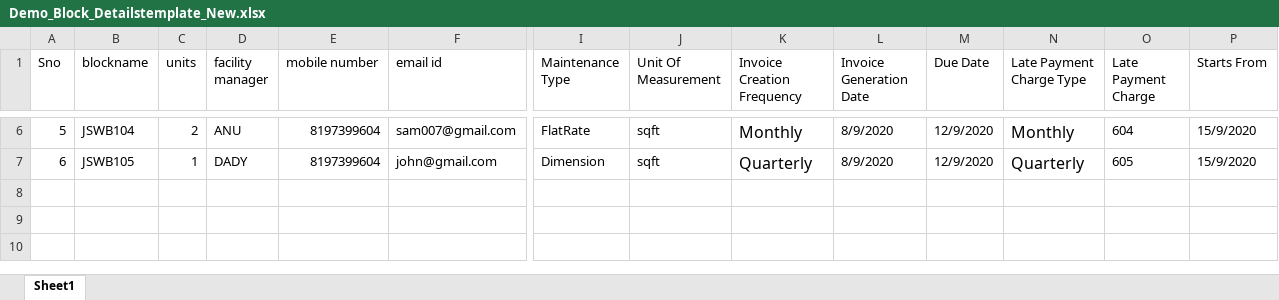
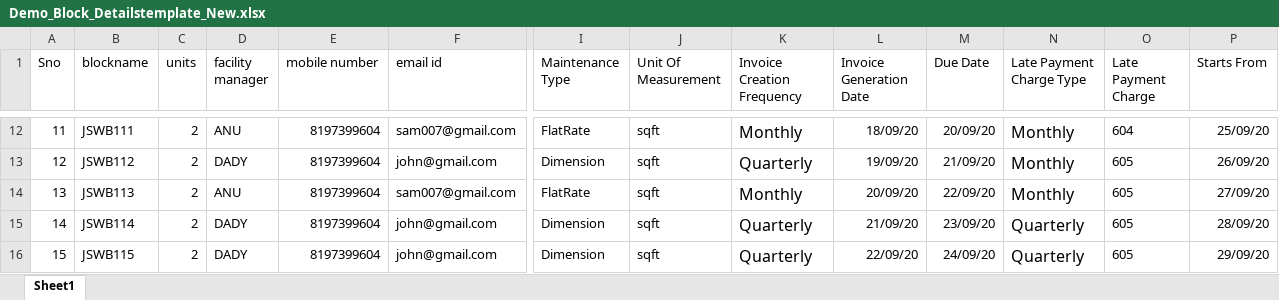
Before and after one commit to sowmyapadmanabuni/OyeSocietyWeb, an Excel workbook: src/assets/Excel/Demo_Block_Detailstemplate_New.xlsx, sheet Sheet1, drawn as a sheet; only a part is shown, gaps mark what is left out; values as stored, in another font and other column widths than the file's, no borders; addresses are those after the commit; rows hold the shown columns only; the diff covers the shown part only; the diff names each change by its address in the sheet, - before the commit and + after, or states it on an @@ line.

```diff
--- a/src/assets/Excel/Demo_Block_Detailstemplate_New.xlsx (sheet Sheet1)
+++ b/src/assets/Excel/Demo_Block_Detailstemplate_New.xlsx (sheet Sheet1)
@@ column A (Sno) renumbered from row 11 down @@
-B12 (blockname): JSWB104
+B12 (blockname): JSWB111
-L12 (Invoice Generation Date): 8/9/2020
+L12 (Invoice Generation Date): 18/09/20
-M12 (Due Date): 12/9/2020
+M12 (Due Date): 20/09/20
-P12 (Starts From): 15/9/2020
+P12 (Starts From): 25/09/20
+row 13: 12 | JSWB112 | 2 | DADY | 8197399604 | john@gmail.com | Dimension | sqft | Quarterly | 19/09/20 | 21/09/20 | Monthly | 605 | 26/09/20
+row 14: 13 | JSWB113 | 2 | ANU | 8197399604 | sam007@gmail.com | FlatRate | sqft | Monthly | 20/09/20 | 22/09/20 | Monthly | 605 | 27/09/20
+row 15: 14 | JSWB114 | 2 | DADY | 8197399604 | john@gmail.com | Dimension | sqft | Quarterly | 21/09/20 | 23/09/20 | Quarterly | 605 | 28/09/20
-B16 (blockname): JSWB105
+B16 (blockname): JSWB115
-C16 (units): 1
+C16 (units): 2
-L16 (Invoice Generation Date): 8/9/2020
+L16 (Invoice Generation Date): 22/09/20
-M16 (Due Date): 12/9/2020
+M16 (Due Date): 24/09/20
-P16 (Starts From): 15/9/2020
+P16 (Starts From): 29/09/20
```
Also changed, not shown: 6 added rows and 22 edited cells elsewhere in this sheet, 2 other files.
